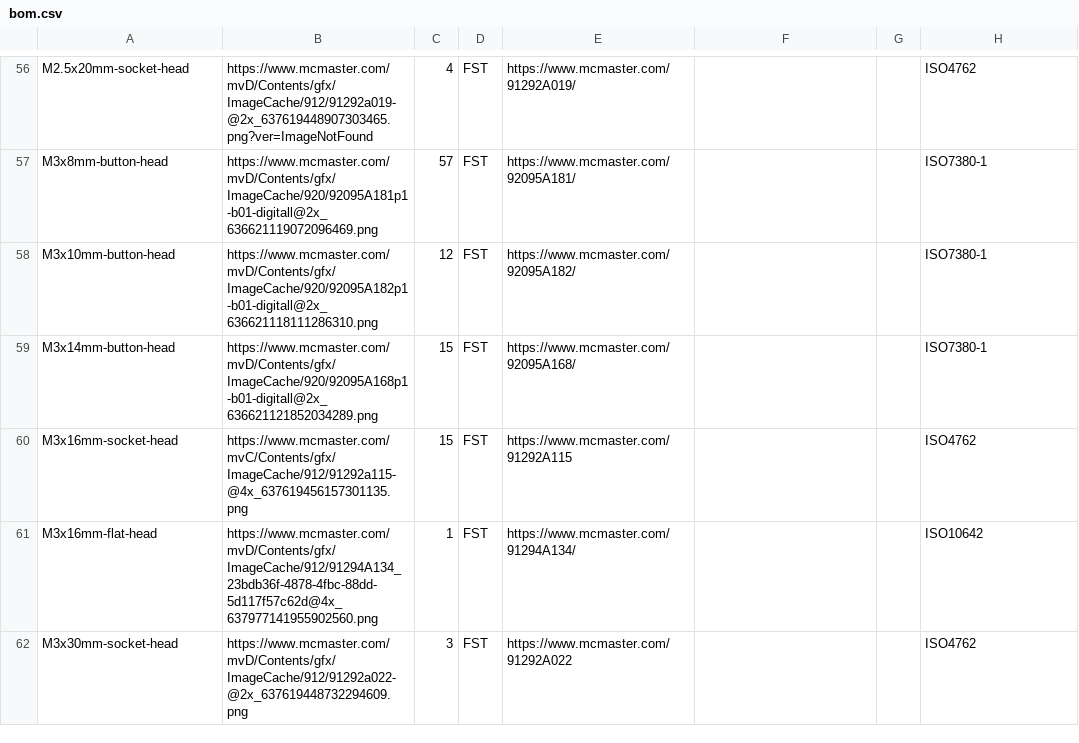
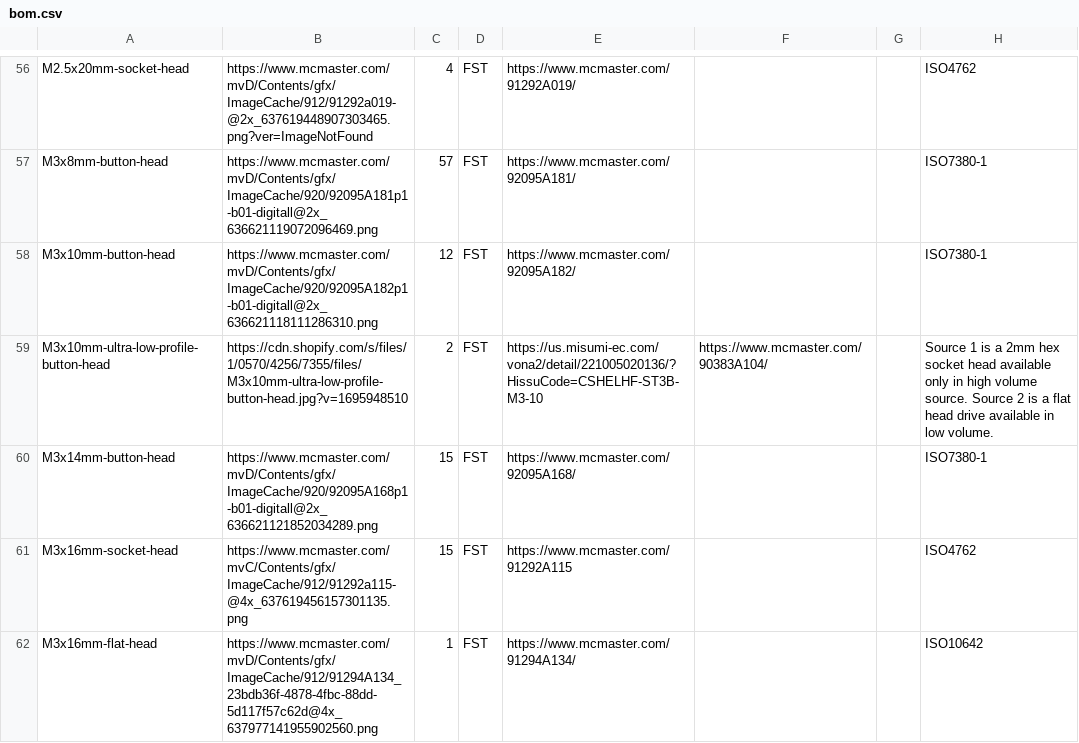
Before and after one commit to opulo-inc/lumenpnp, a CSV file: bom.csv, drawn as a sheet; only a part is shown, gaps mark what is left out; the shorter side is filled out with more unchanged rows; the diff names each change by its address in the sheet, - before the commit and + after, or states it on an @@ line.

Commit message:
Updates BOM for M3x10mm-ultra-low-profile-button-head

```diff
--- a/bom.csv
+++ b/bom.csv
+row 59: M3x10mm-ultra-low-profile-button-head | https://cdn.shopify.com/s/files/1/0570/4256/7355/files/M3x10mm-ultra-low-profile-button-head.jpg?v=1695948510 | 2 | FST | https://us.misumi-ec.com/vona2/detail/221005020136/?HissuCode=CSHELHF-ST3B-M3-10 | https://www.mcmaster.com/90383A104/ |  | Source 1 is a 2mm hex socket head available only in high volume source. Source 2 is a flat head drive available in low volume.
```
Also changed, not shown: 2 other files.
